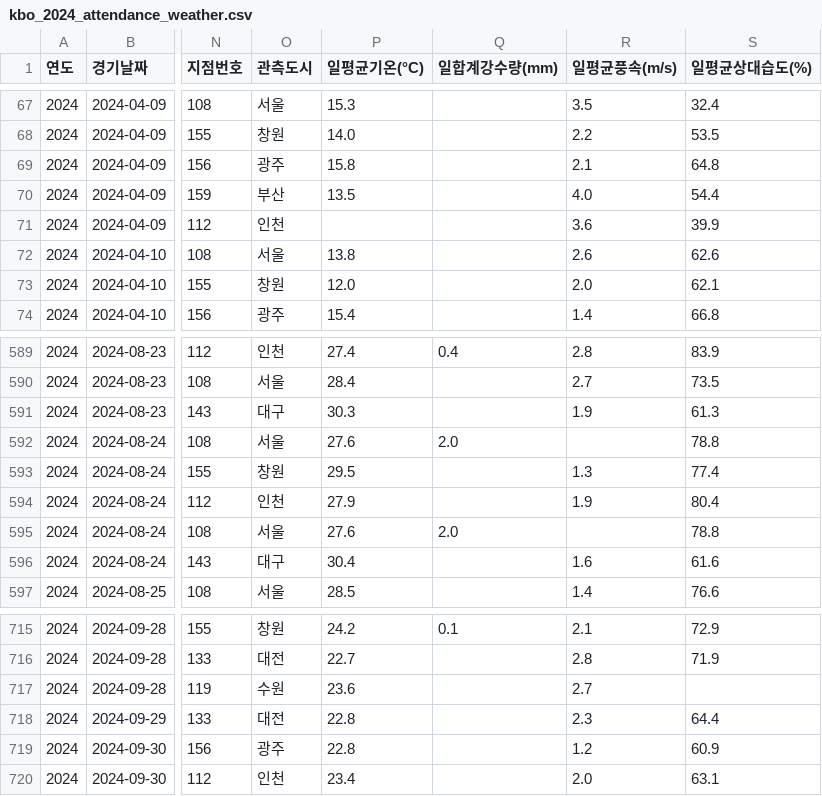
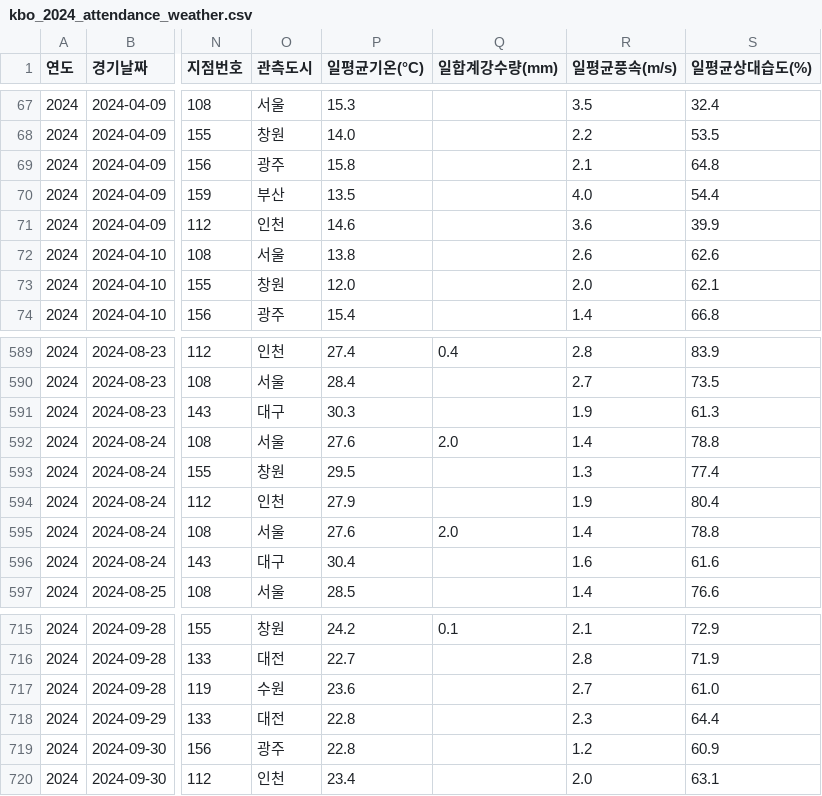
Before and after one commit to enzun123/Machine-Learning-Project, a CSV file: kbo_2024_attendance_weather.csv, drawn as a sheet; only a part is shown, gaps mark what is left out; the diff names each change by its address in the sheet, - before the commit and + after, or states it on an @@ line.

```diff
--- a/kbo_2024_attendance_weather.csv
+++ b/kbo_2024_attendance_weather.csv
-P71 (일평균기온(°C)): (empty)
+P71 (일평균기온(°C)): 14.6
-R592 (일평균풍속(m/s)): (empty)
+R592 (일평균풍속(m/s)): 1.4
-R595 (일평균풍속(m/s)): (empty)
+R595 (일평균풍속(m/s)): 1.4
-S717 (일평균상대습도(%)): (empty)
+S717 (일평균상대습도(%)): 61.0
```
Also changed, not shown: kbo_2025_attendance_weather.csv, 1 other file.
